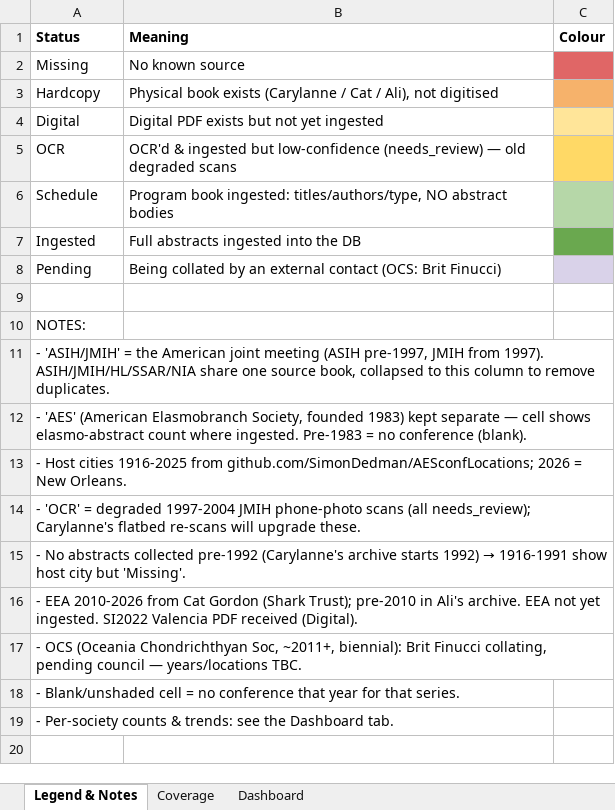
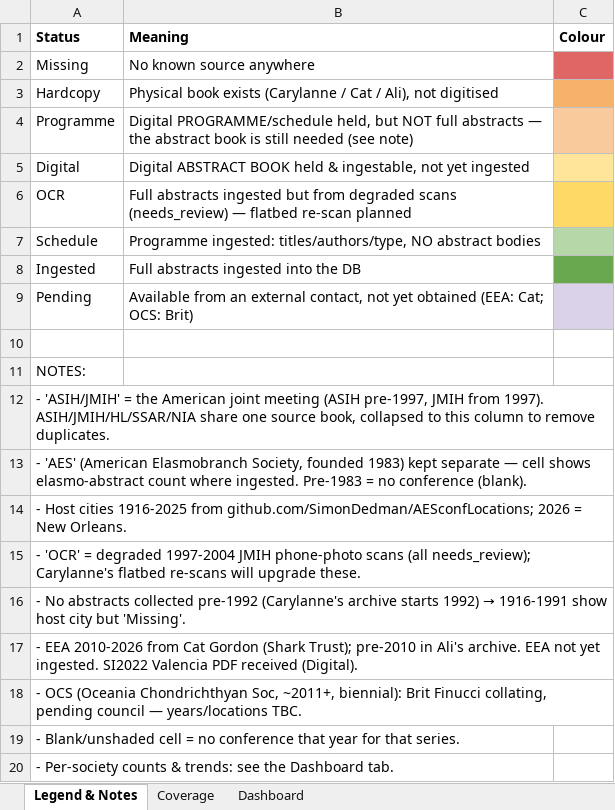
Before and after one commit to SimonDedman/elasmo_analyses, an Excel workbook: database/conference_coverage_matrix.xlsx, sheet Legend & Notes, drawn as a sheet; values as stored, in another font and other column widths than the file's, no borders; addresses are those after the commit; the diff names each change by its address in the sheet, - before the commit and + after, or states it on an @@ line.

```diff
--- a/database/conference_coverage_matrix.xlsx (sheet Legend & Notes)
+++ b/database/conference_coverage_matrix.xlsx (sheet Legend & Notes)
-B2 (Meaning): No known source
+B2 (Meaning): No known source anywhere
+row 4: Programme | Digital PROGRAMME/schedule held, but NOT full abstracts — the abstract book is still needed (see note)
-B5 (Meaning): Digital PDF exists but not yet…
+B5 (Meaning): Digital ABSTRACT BOOK held & ingestable, not yet…
-B6 (Meaning): OCR'd & ingested but low-confidence (needs_review) — old degraded scans
+B6 (Meaning): Full abstracts ingested but from degraded scans (needs_review) — flatbed re-scan planned
-B7 (Meaning): Program book ingested: titles/authors/type,…
+B7 (Meaning): Programme ingested: titles/authors/type,…
-B9 (Meaning): Being collated by an external contact (OCS: Brit Finucci)
+B9 (Meaning): Available from an external contact, not yet obtained (EEA: Cat; OCS: Brit)
```
Also changed, not shown: sheet Coverage, outputs/conference_coverage_matrix.xlsx, 1 other file.
